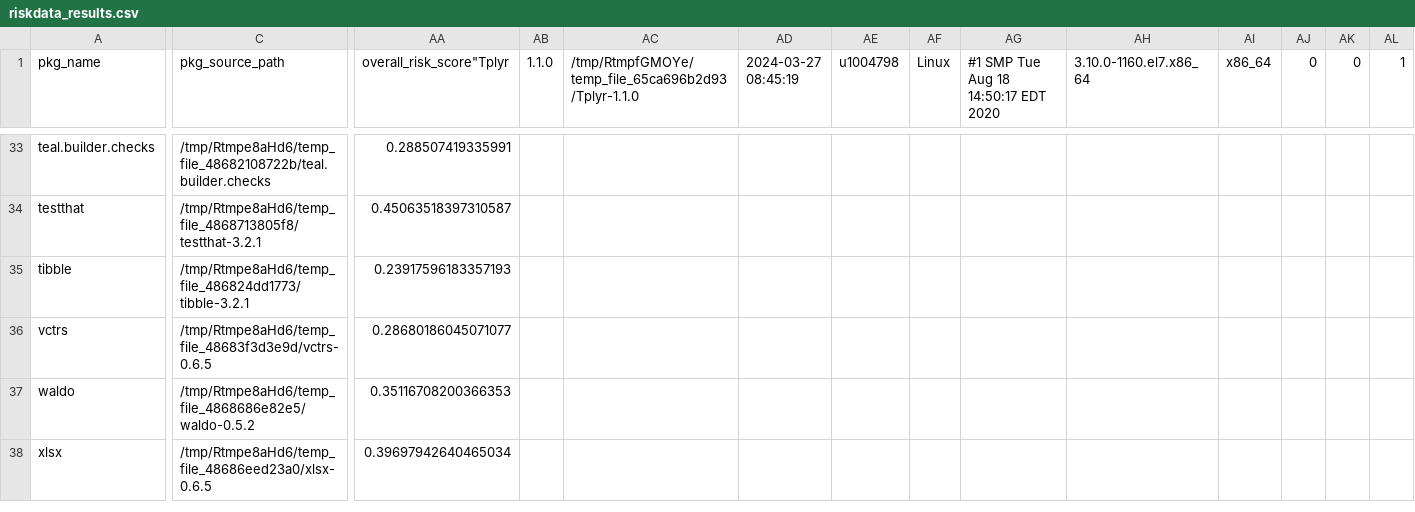
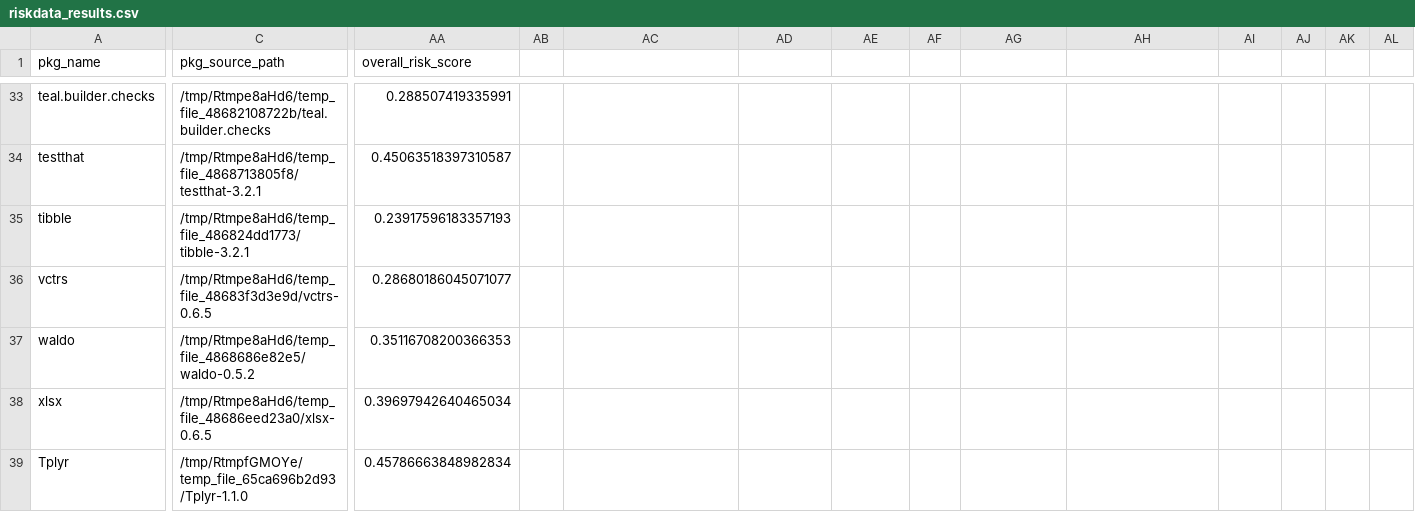
Before and after one commit to Sanofi-Public/risk.assessr, a CSV file: inst/extdata/riskdata_results.csv, drawn as a sheet; only a part is shown, gaps mark what is left out; rows hold the shown columns only; the diff covers the shown part only; the diff names each change by its address in the sheet, - before the commit and + after, or states it on an @@ line.

Commit message:
fix Tplyr issue

```diff
--- a/inst/extdata/riskdata_results.csv
+++ b/inst/extdata/riskdata_results.csv
-AA1: overall_risk_score"Tplyr
+AA1: overall_risk_score
-AB1: 1.1.0
+AB1: (empty)
-AC1: /tmp/RtmpfGMOYe/temp_file_65ca696b2d93/Tplyr-1.1.0
+AC1: (empty)
-AD1: 2024-03-27 08:45:19
+AD1: (empty)
-AE1: u1004798
+AE1: (empty)
-AF1: Linux
+AF1: (empty)
-AG1: #1 SMP Tue Aug 18 14:50:17 EDT 2020
+AG1: (empty)
-AH1: 3.10.0-1160.el7.x86_64
+AH1: (empty)
-AI1: x86_64
+AI1: (empty)
-AJ1: 0
+AJ1: (empty)
-AK1: 0
+AK1: (empty)
-AL1: 1
+AL1: (empty)
+row 39: Tplyr | /tmp/RtmpfGMOYe/temp_file_65ca696b2d93/Tplyr-1.1.0 | 0.45786663848982834
```
Also changed, not shown: 15 edited cells elsewhere in this file.
